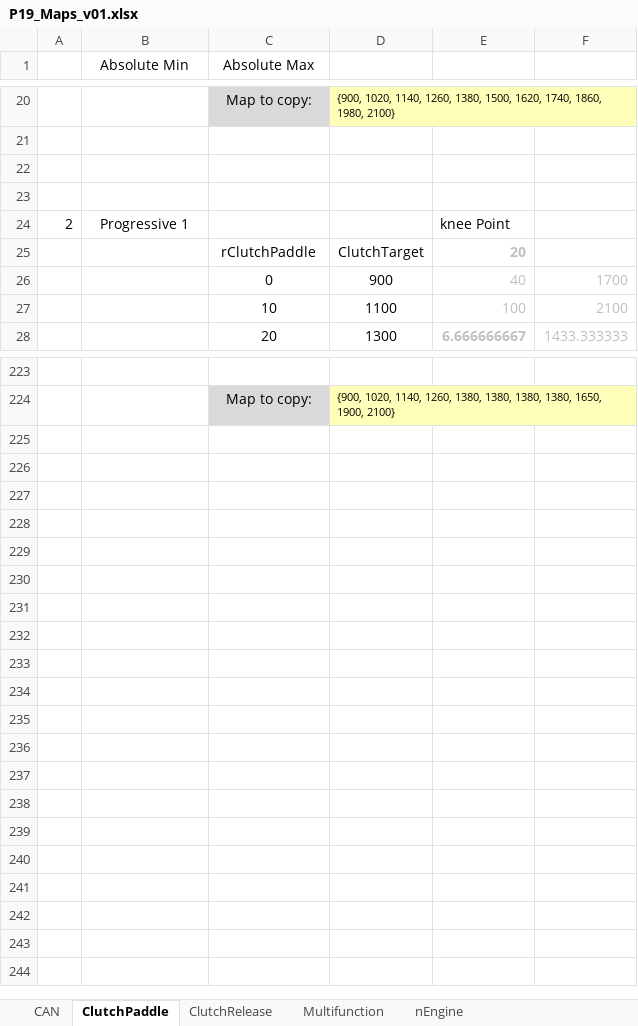
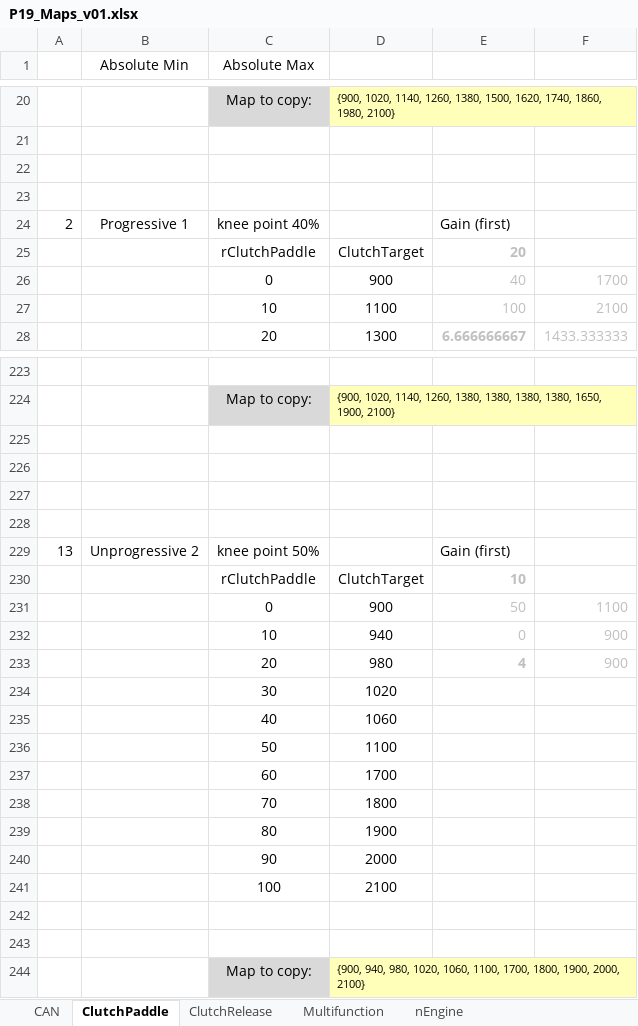
Before and after one commit to NikosKr98/P19-Shifter, an Excel workbook: Docs/P19_Maps_v01.xlsx, sheet ClutchPaddle, drawn as a sheet; only a part is shown, gaps mark what is left out; values as stored, in another font and other column widths than the file's, no borders; charts and pictures not drawn; the diff covers the shown part only; the diff names each change by its address in the sheet, - before the commit and + after, or states it on an @@ line.

```diff
--- a/Docs/P19_Maps_v01.xlsx (sheet ClutchPaddle)
+++ b/Docs/P19_Maps_v01.xlsx (sheet ClutchPaddle)
-C24 (Absolute Max): (empty)
+C24 (Absolute Max): knee point 40%
-E24: knee Point
+E24: Gain (first)
+row 225: (empty)
+row 226: (empty)
+row 227: (empty)
+row 228: (empty)
+row 229: 13 | Unprogressive 2 | knee point 50% |  | Gain (first)
+row 230:  |  | rClutchPaddle | ClutchTarget | 10
+row 231:  |  | 0 | 900 | 50 | 1100
+row 232:  |  | 10 | 940 | 0 | 900
+row 233:  |  | 20 | 980 | 4 | 900
+row 234:  |  | 30 | 1020
+row 235:  |  | 40 | 1060
+row 236:  |  | 50 | 1100
+row 237:  |  | 60 | 1700
+row 238:  |  | 70 | 1800
+row 239:  |  | 80 | 1900
+row 240:  |  | 90 | 2000
+row 241:  |  | 100 | 2100
+row 242: (empty)
+row 243: (empty)
+row 244:  |  | Map to copy: | {900, 940, 980, 1020, 1060, 1100, 1700, 1800, 1900, 2000, 2100}
```
Also changed, not shown: 5 edited cells and cell formats elsewhere in this sheet, formulas that keep their value, charts or pictures, 15 other files.
